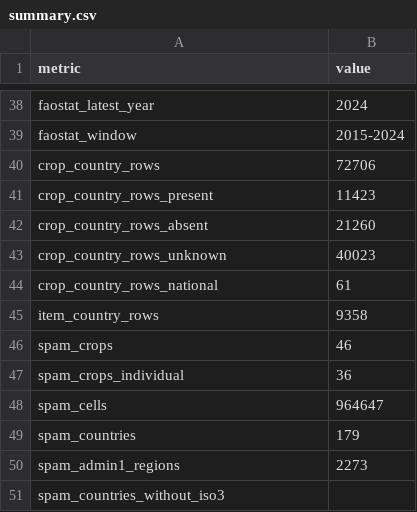
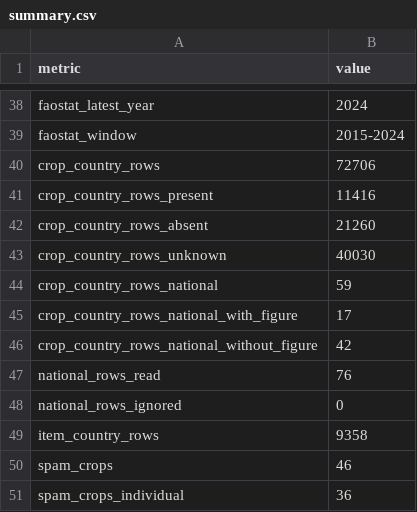
Before and after one commit to khoaminh2957/astrovivu-field-shift, a CSV file: data/crops/atlas/summary.csv, drawn as a sheet; only a part is shown, gaps mark what is left out; the shorter side is filled out with more unchanged rows.

```diff
--- a/data/crops/atlas/summary.csv
+++ b/data/crops/atlas/summary.csv
@@ -40,6 +40,10 @@ faostat_window,2015-2024
 crop_country_rows,72706
-crop_country_rows_present,11423
+crop_country_rows_present,11416
 crop_country_rows_absent,21260
-crop_country_rows_unknown,40023
-crop_country_rows_national,61
+crop_country_rows_unknown,40030
+crop_country_rows_national,59
+crop_country_rows_national_with_figure,17
+crop_country_rows_national_without_figure,42
+national_rows_read,76
+national_rows_ignored,0
 item_country_rows,9358
```
Also changed, not shown: data/crops/atlas/columns.csv, data/crops/national/prevalence.csv, 14 other files.
